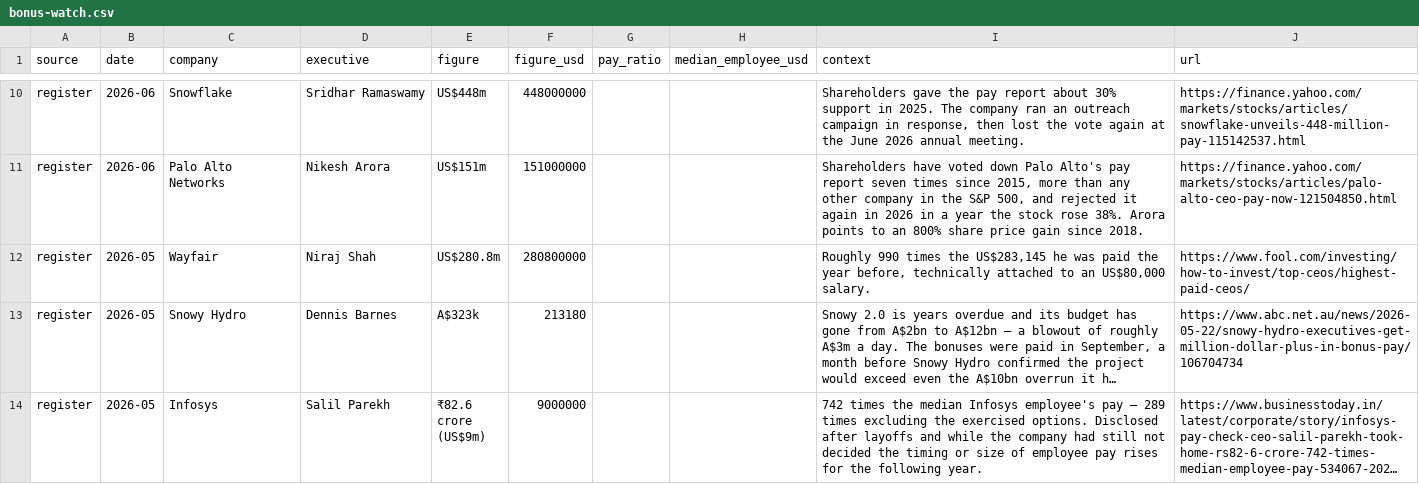
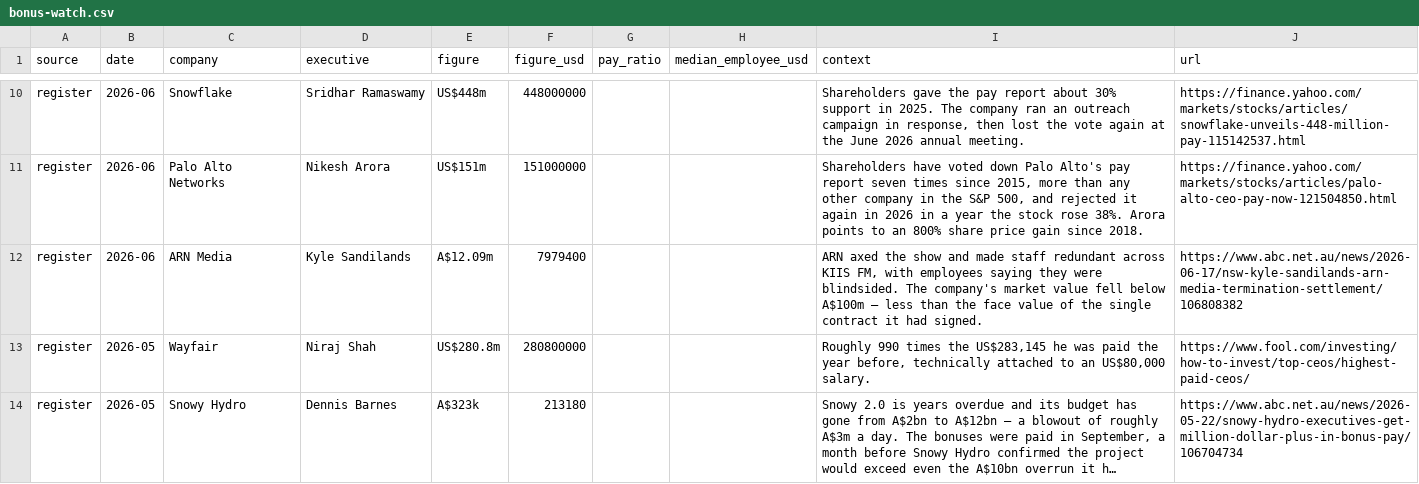
Before and after one commit to Bonus-Watch/bonus-watch.github.io, a CSV file: data/bonus-watch.csv, drawn as a sheet; only a part is shown, gaps mark what is left out; the shorter side is filled out with more unchanged rows; long unchanged cells end in …; the diff covers the shown part only.

```diff
--- a/data/bonus-watch.csv
+++ b/data/bonus-watch.csv
@@ -11,2 +11,3 @@ register,2026-06,Snowflake,Sridhar Ramaswamy,US$448m,448000000,,,"Shareholders g
 register,2026-06,Palo Alto Networks,Nikesh Arora,US$151m,151000000,,,"Shareholders have voted down Palo Alto's pay report seven times since 2015, more than any other company in the S&P 500, and rejected it again in 2026 in a year the stock rose 38%. Arora points to an 800% share price gain since 2018.",https://finance.yahoo.com/markets/stocks/articles/palo-alto-ceo-pay-now-121504850.html
+register,2026-06,ARN Media,Kyle Sandilands,A$12.09m,7979400,,,"ARN axed the show and made staff redundant across KIIS FM, with employees saying they were blindsided. The company's market value fell below A$100m — less than the face value of the single contract it had signed.",https://www.abc.net.au/news/2026-06-17/nsw-kyle-sandilands-arn-media-termination-settlement/106808382
 register,2026-05,Wayfair,Niraj Shah,US$280.8m,280800000,,,"Roughly 990 times the US$283,145 he was paid the year before, technically attached to an US$80,000 salary.",https://www.fool.com/investing/how-to-invest/top-ceos/highest-paid-ceos/
```
Also changed, not shown: 1 added row elsewhere in this file, 5 other files.
